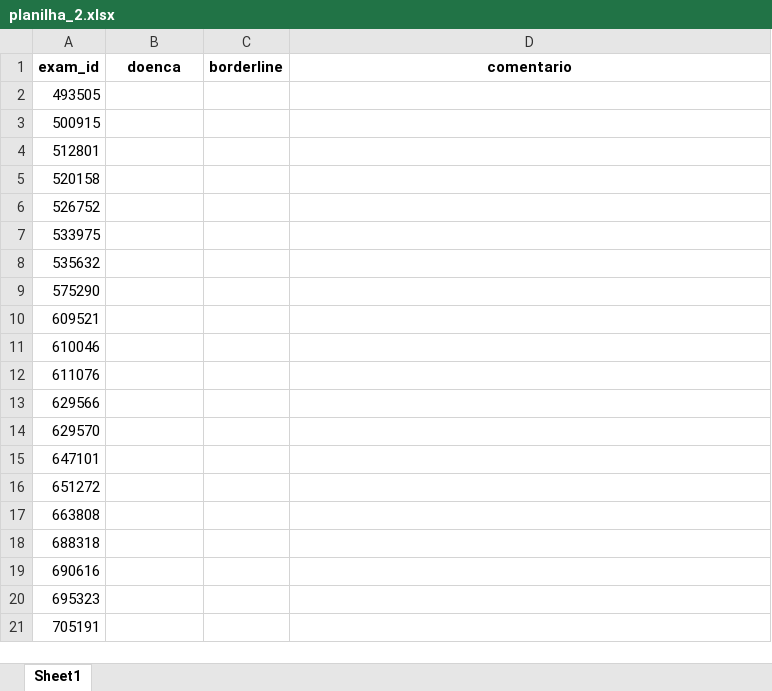
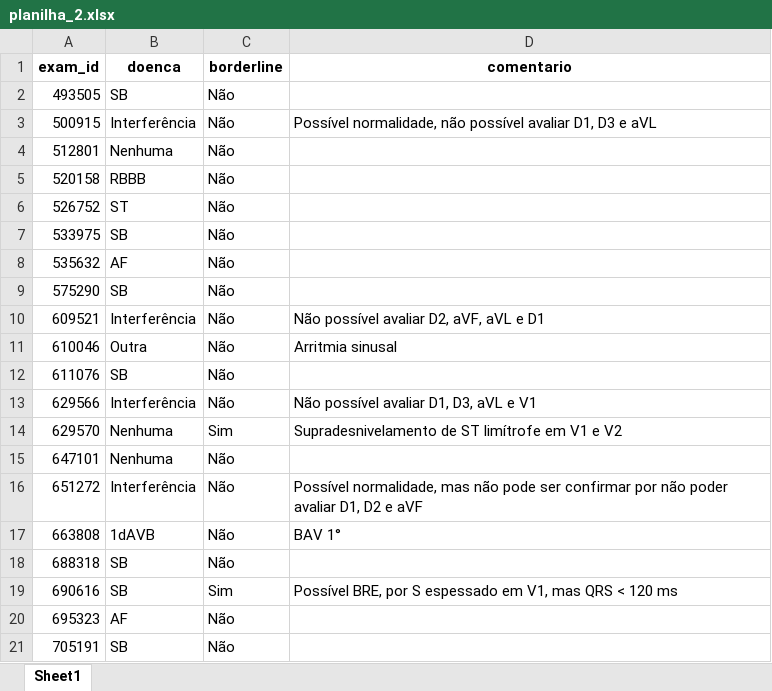
Before and after one commit to pedrobacelar28/Clustering-Paper, an Excel workbook: Projeto/Geração das Amostras/excel/planilha_2.xlsx, sheet Sheet1, drawn as a sheet; only a part is shown; values as stored, in another font and other column widths than the file's, no borders; charts and pictures not drawn; the diff covers the shown part only; the diff names each change by its address in the sheet, - before the commit and + after, or states it on an @@ line.

```diff
--- a/Projeto/Geração das Amostras/excel/planilha_2.xlsx (sheet Sheet1)
+++ b/Projeto/Geração das Amostras/excel/planilha_2.xlsx (sheet Sheet1)
-B2 (doenca): (empty)
+B2 (doenca): SB
-C2:C13 (borderline): (empty)
+C2:C13 (borderline): Não
-B3 (doenca): (empty)
+B3 (doenca): Interferência
-D3 (comentario): (empty)
+D3 (comentario): Possível normalidade, não possível avaliar D1, D3 e aVL
-B4 (doenca): (empty)
+B4 (doenca): Nenhuma
-B5 (doenca): (empty)
+B5 (doenca): RBBB
-B6 (doenca): (empty)
+B6 (doenca): ST
-B7 (doenca): (empty)
+B7 (doenca): SB
-B8 (doenca): (empty)
+B8 (doenca): AF
-B9 (doenca): (empty)
+B9 (doenca): SB
-B10 (doenca): (empty)
+B10 (doenca): Interferência
-D10 (comentario): (empty)
+D10 (comentario): Não possível avaliar D2, aVF, aVL e D1
-B11 (doenca): (empty)
+B11 (doenca): Outra
-D11 (comentario): (empty)
+D11 (comentario): Arritmia sinusal
-B12 (doenca): (empty)
+B12 (doenca): SB
-B13 (doenca): (empty)
+B13 (doenca): Interferência
-D13 (comentario): (empty)
+D13 (comentario): Não possível avaliar D1, D3, aVL e V1
-B14:B15 (doenca): (empty)
+B14:B15 (doenca): Nenhuma
-C14 (borderline): (empty)
+C14 (borderline): Sim
-D14 (comentario): (empty)
+D14 (comentario): Supradesnivelamento de ST limítrofe em V1 e V2
-C15:C18 (borderline): (empty)
+C15:C18 (borderline): Não
-B16 (doenca): (empty)
+B16 (doenca): Interferência
-D16 (comentario): (empty)
+D16 (comentario): Possível normalidade, mas não pode ser confirmar por não poder avaliar D1, D2 e aVF
-B17 (doenca): (empty)
+B17 (doenca): 1dAVB
-D17 (comentario): (empty)
+D17 (comentario): BAV 1°
-B18:B19 (doenca): (empty)
+B18:B19 (doenca): SB
-C19 (borderline): (empty)
+C19 (borderline): Sim
-D19 (comentario): (empty)
+D19 (comentario): Possível BRE, por S espessado em V1, mas QRS < 120 ms
-B20 (doenca): (empty)
+B20 (doenca): AF
-C20:C21 (borderline): (empty)
+C20:C21 (borderline): Não
-B21 (doenca): (empty)
+B21 (doenca): SB
```
Also changed, not shown: 21 edited cells elsewhere in this sheet, Projeto/Geração das Amostras/excel/planilha_1.xlsx, 15 other files.
